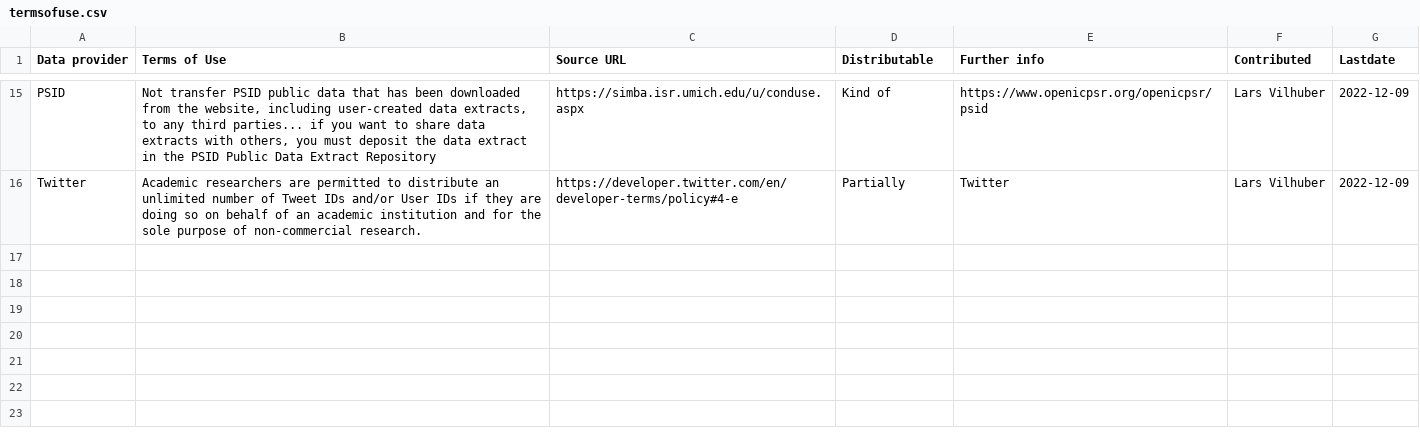
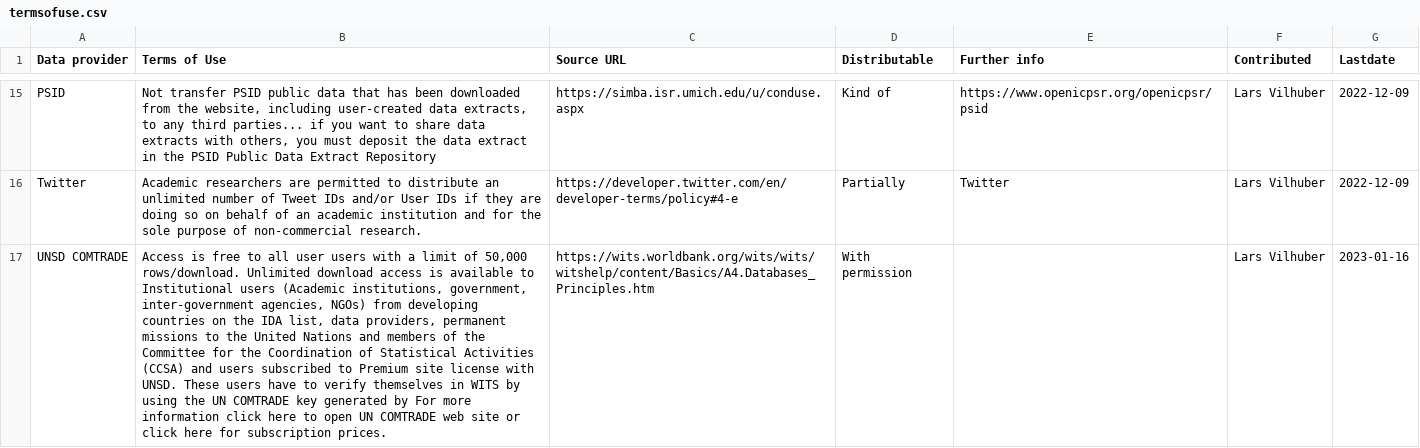
Before and after one commit to social-science-data-editors/reference, a CSV file: _data/termsofuse.csv, drawn as a sheet; only a part is shown, gaps mark what is left out; the diff names each change by its address in the sheet, - before the commit and + after, or states it on an @@ line.

Commit message:
Added COMTRADE

```diff
--- a/_data/termsofuse.csv
+++ b/_data/termsofuse.csv
+row 17: UNSD COMTRADE | Access is free to all user users with a limit of 50,000 rows/download. Unlimited download access is available to Institutional users (Academic institutions, government, inter-government agencies, NGOs) from developing countries on the IDA list, data providers, permanent missions to the United Nations and members of the Committee for the Coordination of Statistical Activities (CCSA) and users subscribed to Premium site license with UNSD. These users have to verify themselves in WITS by using the UN COMTRADE key generated by For more information click here to open UN COMTRADE web site or click here for subscription prices. | https://wits.worldbank.org/wits/wits/witshelp/content/Basics/A4.Databases_Principles.htm | With permission |  | Lars Vilhuber | 2023-01-16
```
